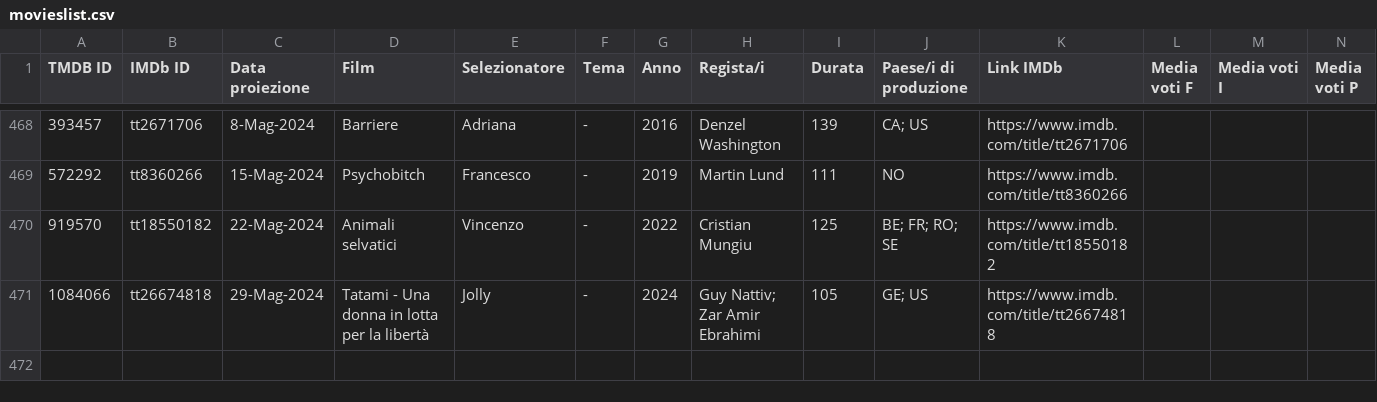
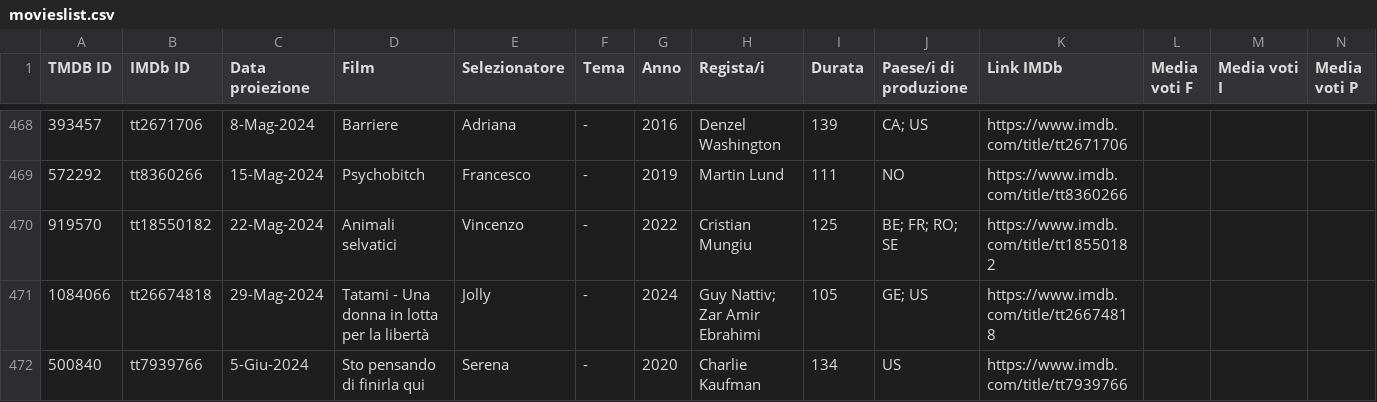
Before and after one commit to rassegnamoci/rassegnamoci.github.io, a CSV file: rawdata/movieslist.csv, drawn as a sheet; only a part is shown, gaps mark what is left out; rows hold the shown columns only; the diff names each change by its address in the sheet, - before the commit and + after, or states it on an @@ line.

Commit message:
Sto pensaando di finirla qui

```diff
--- a/rawdata/movieslist.csv
+++ b/rawdata/movieslist.csv
+row 472: 500840 | tt7939766 | 5-Giu-2024 | Sto pensando di finirla qui | Serena | - | 2020 | Charlie Kaufman | 134 | US | https://www.imdb.com/title/tt7939766
```
Also changed, not shown: 3 other files.
